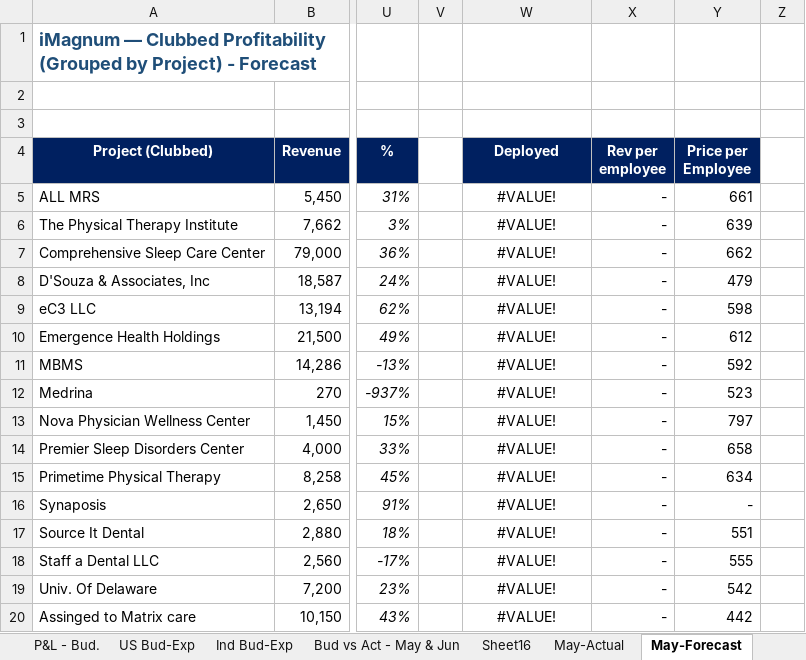
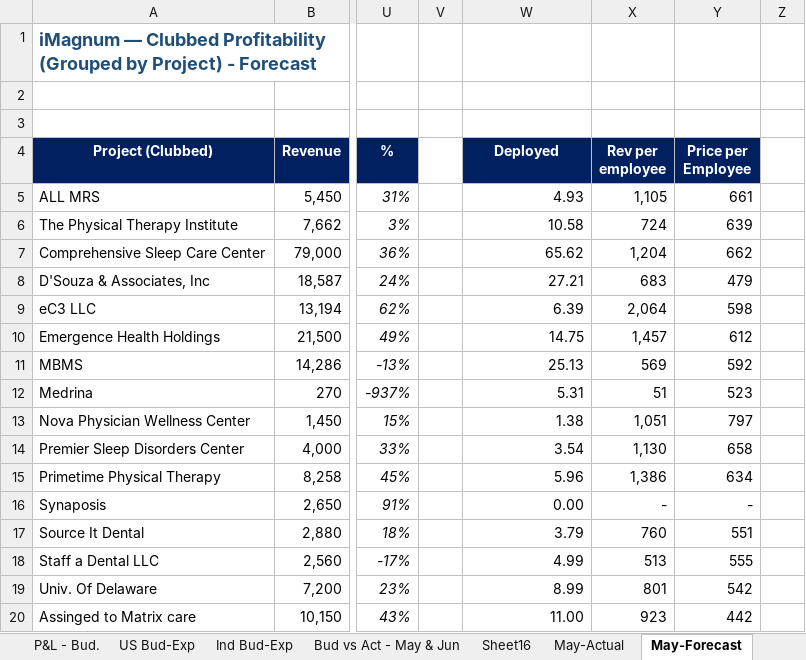
Before and after one commit to bhavanabollapragada-oss/imagnum-dashboard, an Excel workbook: data/Imagnum_MIS_Consolidated_Jan_May_2026.xlsx, sheet May-Forecast, drawn as a sheet; only a part is shown, gaps mark what is left out; values as stored, in another font and other column widths than the file's, no borders; 1 other sheet too large or unreadable and not compared; the diff covers the shown part only; the diff names each change by its address in the sheet, - before the commit and + after, or states it on an @@ line.

```diff
--- a/data/Imagnum_MIS_Consolidated_Jan_May_2026.xlsx (sheet May-Forecast)
+++ b/data/Imagnum_MIS_Consolidated_Jan_May_2026.xlsx (sheet May-Forecast)
-W5 (Deployed): #VALUE!
+W5 (Deployed): 4.93
-W5:W20 alignment: center
+W5:W20 alignment: right
-X5 (Rev per employee): -
+X5 (Rev per employee): 1,105
-W6 (Deployed): #VALUE!
+W6 (Deployed): 10.58
-X6 (Rev per employee): -
+X6 (Rev per employee): 724
-W7 (Deployed): #VALUE!
+W7 (Deployed): 65.62
-X7 (Rev per employee): -
+X7 (Rev per employee): 1,204
-W8 (Deployed): #VALUE!
+W8 (Deployed): 27.21
-X8 (Rev per employee): -
+X8 (Rev per employee): 683
-W9 (Deployed): #VALUE!
+W9 (Deployed): 6.39
-X9 (Rev per employee): -
+X9 (Rev per employee): 2,064
-W10 (Deployed): #VALUE!
+W10 (Deployed): 14.75
-X10 (Rev per employee): -
+X10 (Rev per employee): 1,457
-W11 (Deployed): #VALUE!
+W11 (Deployed): 25.13
-X11 (Rev per employee): -
+X11 (Rev per employee): 569
-W12 (Deployed): #VALUE!
+W12 (Deployed): 5.31
-X12 (Rev per employee): -
+X12 (Rev per employee): 51
-W13 (Deployed): #VALUE!
+W13 (Deployed): 1.38
-X13 (Rev per employee): -
+X13 (Rev per employee): 1,051
-W14 (Deployed): #VALUE!
+W14 (Deployed): 3.54
-X14 (Rev per employee): -
+X14 (Rev per employee): 1,130
-W15 (Deployed): #VALUE!
+W15 (Deployed): 5.96
-X15 (Rev per employee): -
+X15 (Rev per employee): 1,386
-W16 (Deployed): #VALUE!
+W16 (Deployed): 0.00
-W17 (Deployed): #VALUE!
+W17 (Deployed): 3.79
-X17 (Rev per employee): -
+X17 (Rev per employee): 760
-W18 (Deployed): #VALUE!
+W18 (Deployed): 4.99
-X18 (Rev per employee): -
+X18 (Rev per employee): 513
-W19 (Deployed): #VALUE!
+W19 (Deployed): 8.99
-X19 (Rev per employee): -
+X19 (Rev per employee): 801
-W20 (Deployed): #VALUE!
+W20 (Deployed): 11.00
-X20 (Rev per employee): -
+X20 (Rev per employee): 923
```
Also changed, not shown: 13 edited cells and cell formats elsewhere in this sheet, sheet P&L - Bud., sheet US Bud-Exp, sheet MIS Actuals Jan-Jun, sheet June-Variance, sheet Proforma- July, other sheet tabs, formulas that keep their value, hidden cells, 3 other files.
